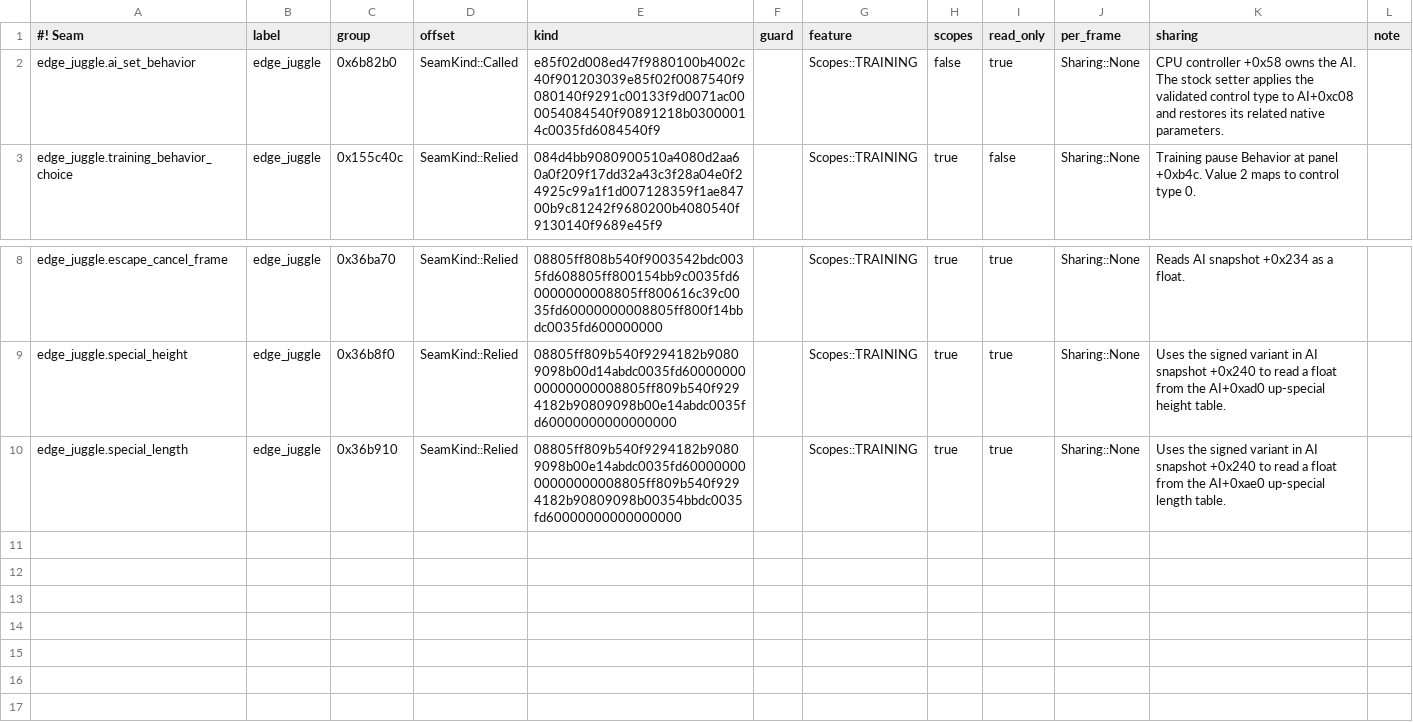
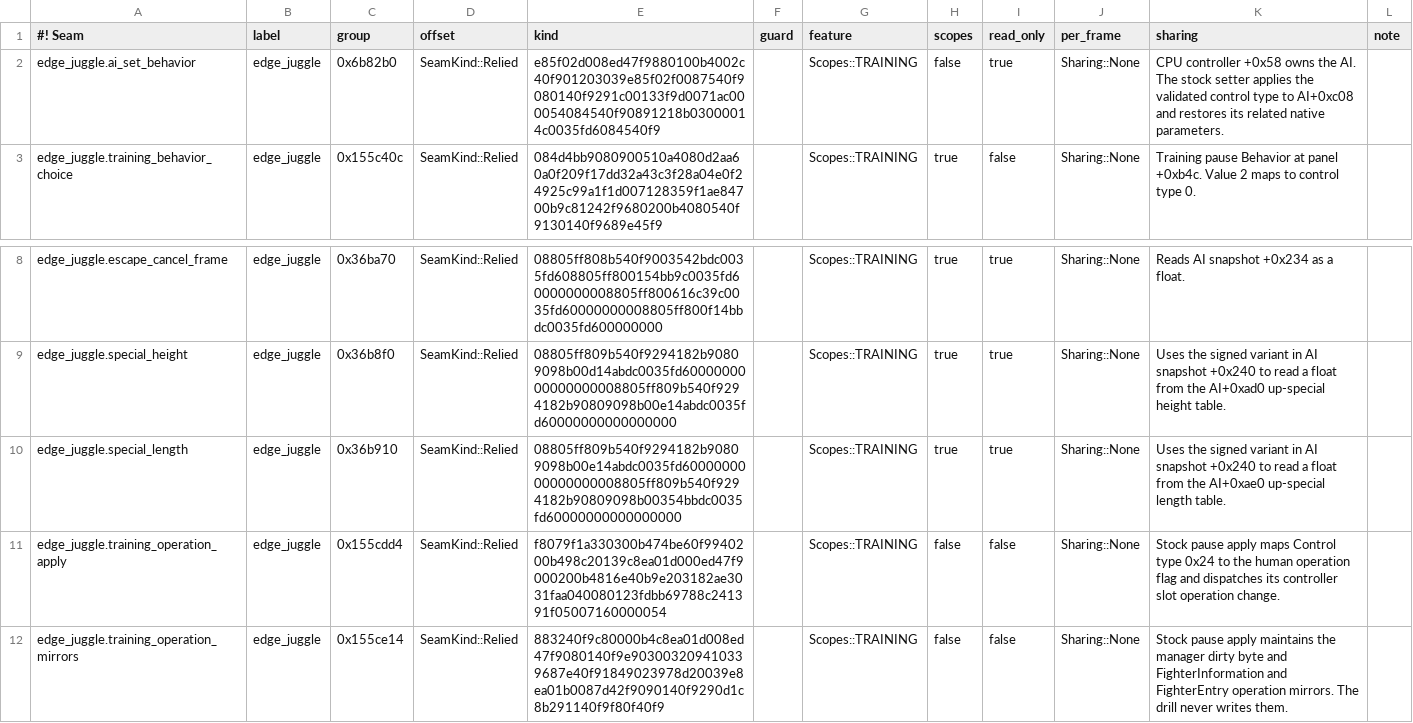
Before and after one commit to crashbandicode/TrainingRoomsForUltimate, a TSV file: data/tables/rows_edge_juggle.ROWS.tsv, drawn as a sheet; only a part is shown, gaps mark what is left out.

Commit message:
Use the native Training pause transaction for drill CPU Behavior
Stage the live panel selection, then let the normal game pause apply update the operation flags. Retain a panel-owned restore lease through Stop until native acknowledgements match.
Require validated special reach when an available special contributes to a Perfect route.

```diff
--- a/data/tables/rows_edge_juggle.ROWS.tsv
+++ b/data/tables/rows_edge_juggle.ROWS.tsv
@@ -1,3 +1,3 @@
 #! Seam	label	group	offset	kind	guard	feature	scopes	read_only	per_frame	sharing	note
-"edge_juggle.ai_set_behavior"	"edge_juggle"	0x6b82b0	SeamKind::Called	e85f02d008ed47f9880100b4002c40f901203039e85f02f0087540f9080140f9291c00133f9d0071ac000054084540f90891218b03000014c0035fd6084540f9	""	Scopes::TRAINING	false	true	Sharing::None	"CPU controller +0x58 owns the AI. The stock setter applies the validated control type to AI+0xc08 and restores its related native parameters."
+"edge_juggle.ai_set_behavior"	"edge_juggle"	0x6b82b0	SeamKind::Relied	e85f02d008ed47f9880100b4002c40f901203039e85f02f0087540f9080140f9291c00133f9d0071ac000054084540f90891218b03000014c0035fd6084540f9	""	Scopes::TRAINING	false	true	Sharing::None	"CPU controller +0x58 owns the AI. The stock setter applies the validated control type to AI+0xc08 and restores its related native parameters."
 "edge_juggle.training_behavior_choice"	"edge_juggle"	0x155c40c	SeamKind::Relied	084d4bb9080900510a4080d2aa60a0f209f17dd32a43c3f28a04e0f24925c99a1f1d007128359f1ae84700b9c81242f9680200b4080540f9130140f9689e45f9	""	Scopes::TRAINING	true	false	Sharing::None	"Training pause Behavior at panel +0xb4c. Value 2 maps to control type 0."
@@ -10 +10,3 @@
 "edge_juggle.special_length"	"edge_juggle"	0x36b910	SeamKind::Relied	08805ff809b540f9294182b90809098b00e14abdc0035fd6000000000000000008805ff809b540f9294182b90809098b00354bbdc0035fd60000000000000000	""	Scopes::TRAINING	true	true	Sharing::None	"Uses the signed variant in AI snapshot +0x240 to read a float from the AI+0xae0 up-special length table."
+"edge_juggle.training_operation_apply"	"edge_juggle"	0x155cdd4	SeamKind::Relied	f8079f1a330300b474be60f9940200b498c20139c8ea01d000ed47f9000200b4816e40b9e203182ae3031faa040080123fdbb69788c241391f05007160000054	""	Scopes::TRAINING	false	false	Sharing::None	"Stock pause apply maps Control type 0x24 to the human operation flag and dispatches its controller slot operation change."
+"edge_juggle.training_operation_mirrors"	"edge_juggle"	0x155ce14	SeamKind::Relied	883240f9c80000b4c8ea01d008ed47f9080140f9e903003209410339687e40f91849023978d20039e8ea01b0087d42f9090140f9290d1c8b291140f9f80f40f9	""	Scopes::TRAINING	false	false	Sharing::None	"Stock pause apply maintains the manager dirty byte and FighterInformation and FighterEntry operation mirrors. The drill never writes them."
```
Also changed, not shown: 5 other files.
